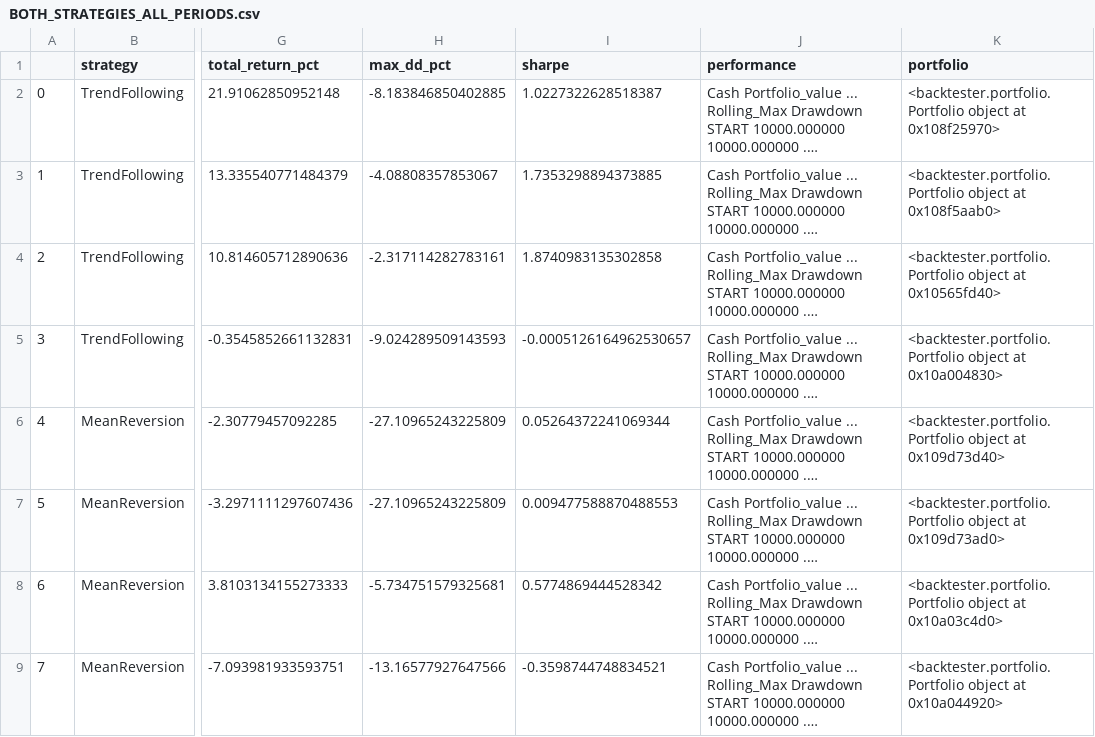
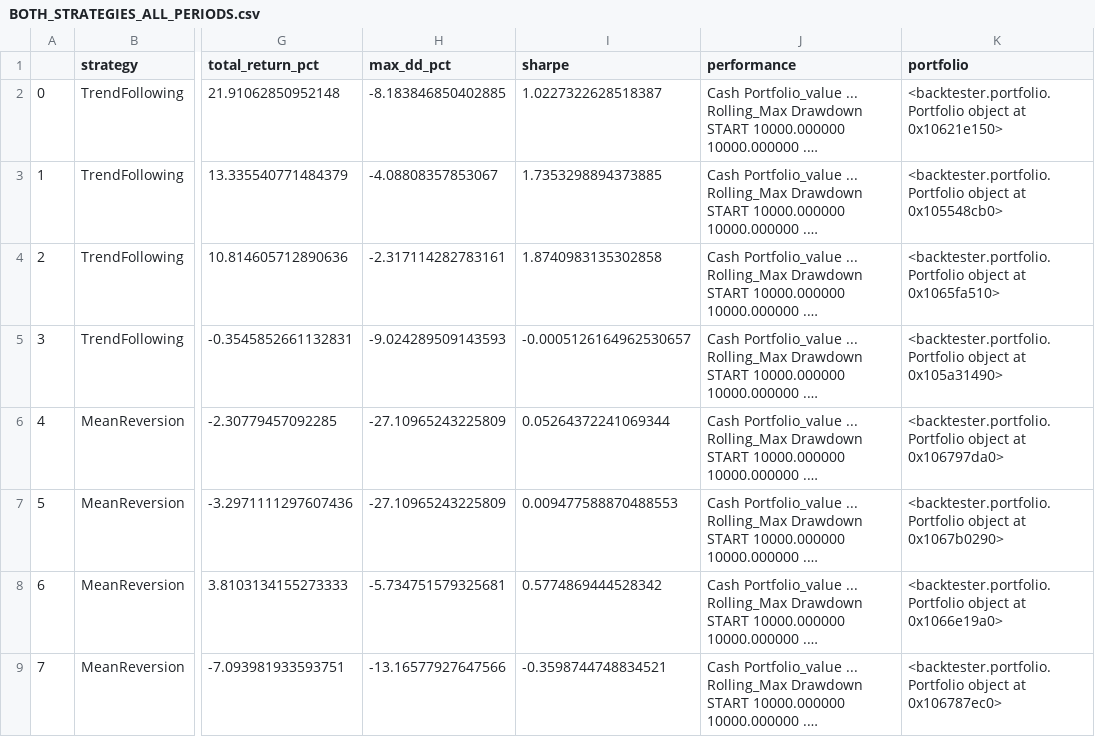
Before and after one commit to gracesimonixh/407_Project, a CSV file: results/BOTH_STRATEGIES_ALL_PERIODS.csv, drawn as a sheet; only a part is shown, gaps mark what is left out; long unchanged cells end in …; the diff names each change by its address in the sheet, - before the commit and + after, or states it on an @@ line.

```diff
--- a/results/BOTH_STRATEGIES_ALL_PERIODS.csv
+++ b/results/BOTH_STRATEGIES_ALL_PERIODS.csv
-K2 (portfolio): …object at 0x108f25970>
+K2 (portfolio): …object at 0x10621e150>
-K3 (portfolio): …object at 0x108f5aab0>
+K3 (portfolio): …object at 0x105548cb0>
-K4 (portfolio): …object at 0x10565fd40>
+K4 (portfolio): …object at 0x1065fa510>
-K5 (portfolio): …object at 0x10a004830>
+K5 (portfolio): …object at 0x105a31490>
-K6 (portfolio): …object at 0x109d73d40>
+K6 (portfolio): …object at 0x106797da0>
-K7 (portfolio): …object at 0x109d73ad0>
+K7 (portfolio): …object at 0x1067b0290>
-K8 (portfolio): …object at 0x10a03c4d0>
+K8 (portfolio): …object at 0x1066e19a0>
-K9 (portfolio): …object at 0x10a044920>
+K9 (portfolio): …object at 0x106787ec0>
```
Also changed, not shown: 2 other files.
